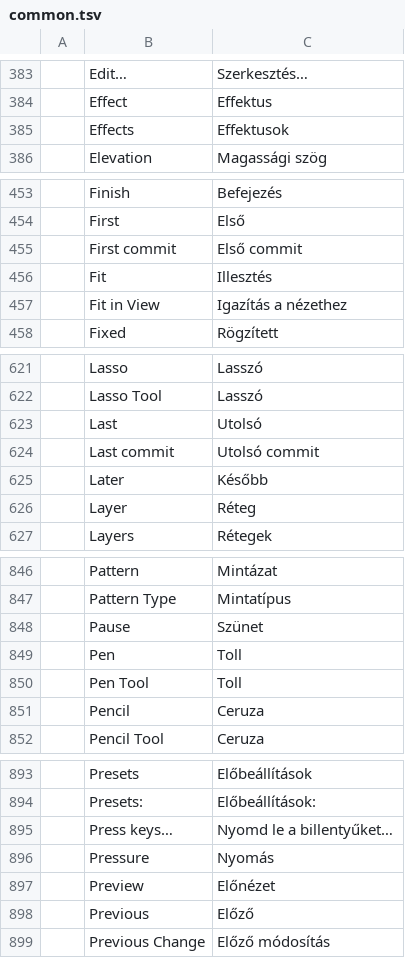
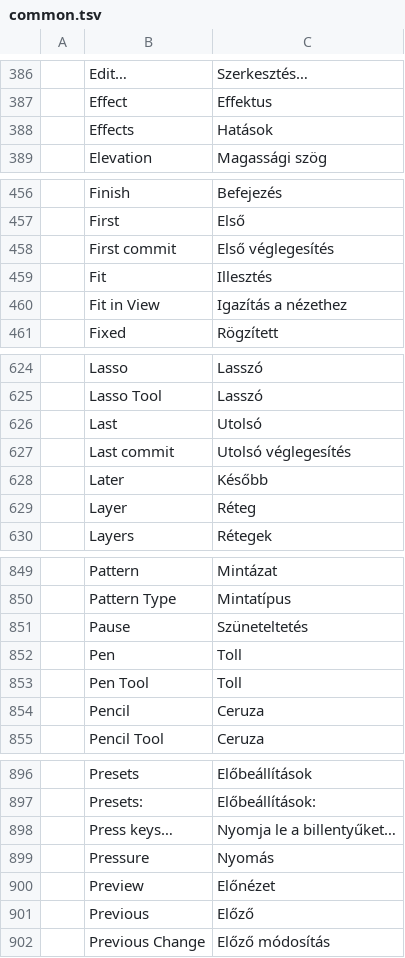
Before and after one commit to summoner001/En-Hu_dictionary, a TSV file: common.tsv, drawn as a sheet; only a part is shown, gaps mark what is left out; addresses are those after the commit; the diff covers the shown part only; the diff names each change by its address in the sheet, - before the commit and + after, or states it on an @@ line.

```diff
--- a/common.tsv
+++ b/common.tsv
-C388: Effektusok
+C388: Hatások
-C458: Első commit
+C458: Első véglegesítés
-C627: Utolsó commit
+C627: Utolsó véglegesítés
-C851: Szünet
+C851: Szüneteltetés
-C898: Nyomd le a billentyűket…
+C898: Nyomja le a billentyűket…
```
Also changed, not shown: 3 added rows and 10 edited cells elsewhere in this file, photocraft-hu.tsv.
